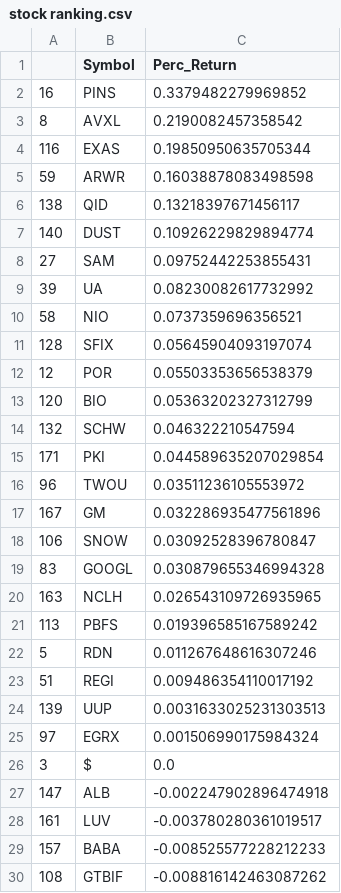
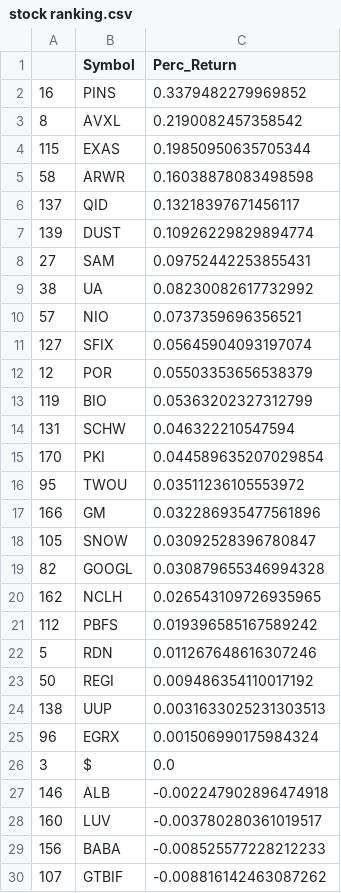
Before and after one commit to bkreis84/Portfolio-Challenge2, a CSV file: stock ranking.csv, drawn as a sheet; only a part is shown; the diff covers the shown part only.

```diff
--- a/stock ranking.csv
+++ b/stock ranking.csv
@@ -3,28 +3,28 @@
 8,AVXL,0.2190082457358542
-116,EXAS,0.19850950635705344
-59,ARWR,0.16038878083498598
-138,QID,0.13218397671456117
-140,DUST,0.10926229829894774
+115,EXAS,0.19850950635705344
+58,ARWR,0.16038878083498598
+137,QID,0.13218397671456117
+139,DUST,0.10926229829894774
 27,SAM,0.09752442253855431
-39,UA,0.08230082617732992
-58,NIO,0.0737359696356521
-128,SFIX,0.05645904093197074
+38,UA,0.08230082617732992
+57,NIO,0.0737359696356521
+127,SFIX,0.05645904093197074
 12,POR,0.05503353656538379
-120,BIO,0.05363202327312799
-132,SCHW,0.046322210547594
-171,PKI,0.044589635207029854
-96,TWOU,0.03511236105553972
-167,GM,0.032286935477561896
-106,SNOW,0.03092528396780847
-83,GOOGL,0.030879655346994328
-163,NCLH,0.026543109726935965
-113,PBFS,0.019396585167589242
+119,BIO,0.05363202327312799
+131,SCHW,0.046322210547594
+170,PKI,0.044589635207029854
+95,TWOU,0.03511236105553972
+166,GM,0.032286935477561896
+105,SNOW,0.03092528396780847
+82,GOOGL,0.030879655346994328
+162,NCLH,0.026543109726935965
+112,PBFS,0.019396585167589242
 5,RDN,0.011267648616307246
-51,REGI,0.009486354110017192
-139,UUP,0.0031633025231303513
-97,EGRX,0.001506990175984324
+50,REGI,0.009486354110017192
+138,UUP,0.0031633025231303513
+96,EGRX,0.001506990175984324
 3,$,0.0
-147,ALB,-0.002247902896474918
-161,LUV,-0.003780280361019517
-157,BABA,-0.008525577228212233
-108,GTBIF,-0.008816142463087262
+146,ALB,-0.002247902896474918
+160,LUV,-0.003780280361019517
+156,BABA,-0.008525577228212233
+107,GTBIF,-0.008816142463087262
```
Also changed, not shown: 1 removed row and 114 edited cells elsewhere in this file, individual rankings.csv, pt1-detail.csv, 1 other file.
